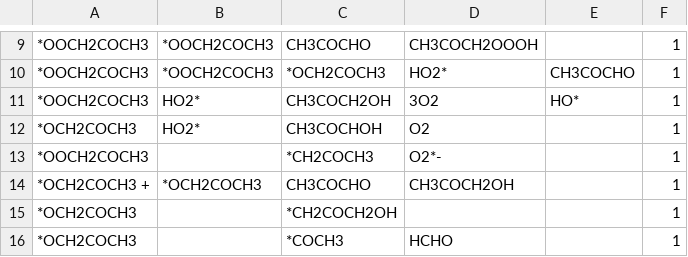
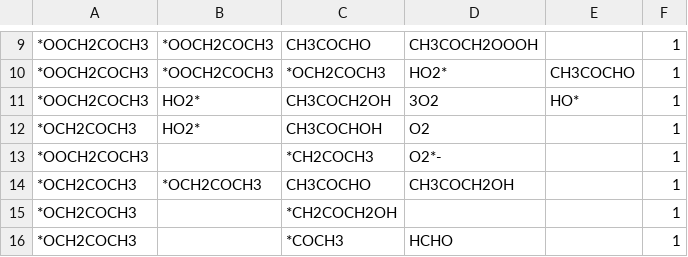
Before and after one commit to rjzupkoii/chemsim, a CSV file: experiment/reactions.csv, drawn as a sheet; only a part is shown, gaps mark what is left out; the diff names each change by its address in the sheet, - before the commit and + after, or states it on an @@ line.

Commit message:
Added comments to reactions lists.

```diff
--- a/experiment/reactions.csv
+++ b/experiment/reactions.csv
-A14: *OCH2COCH3 +
+A14: *OCH2COCH3
```
Also changed, not shown: 1 other file.
